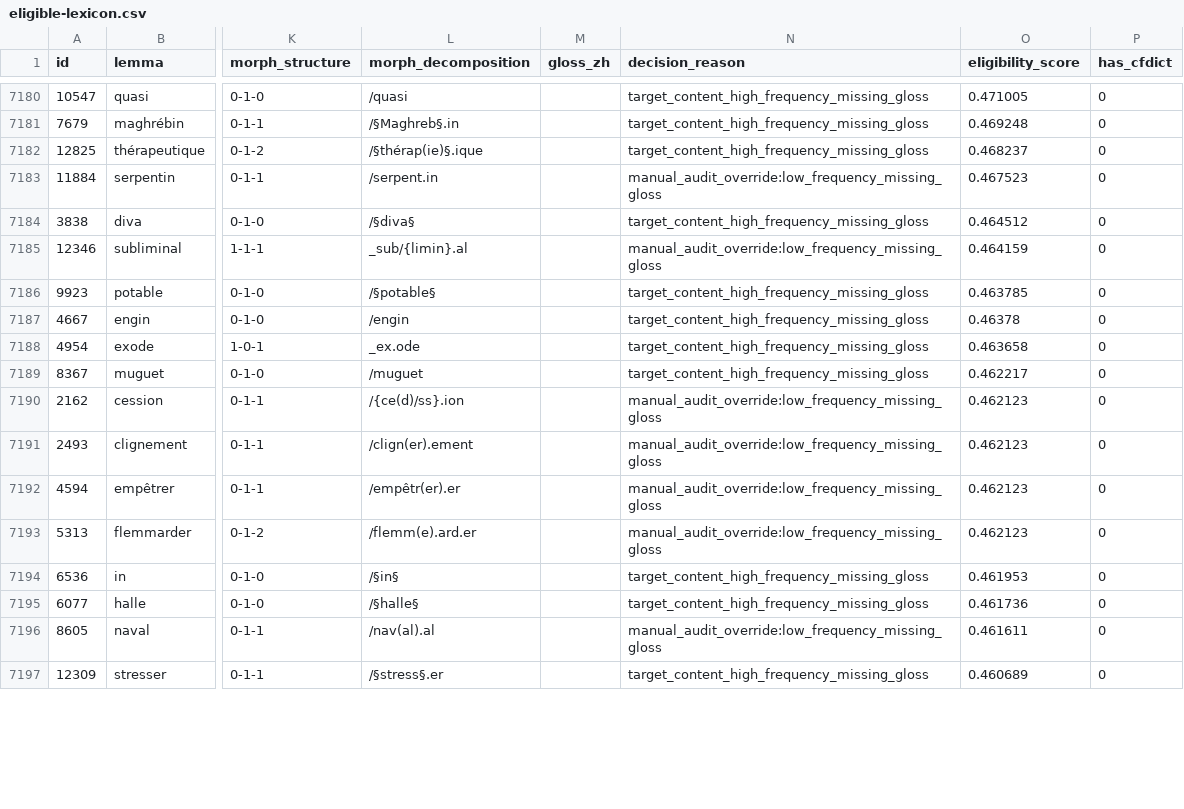
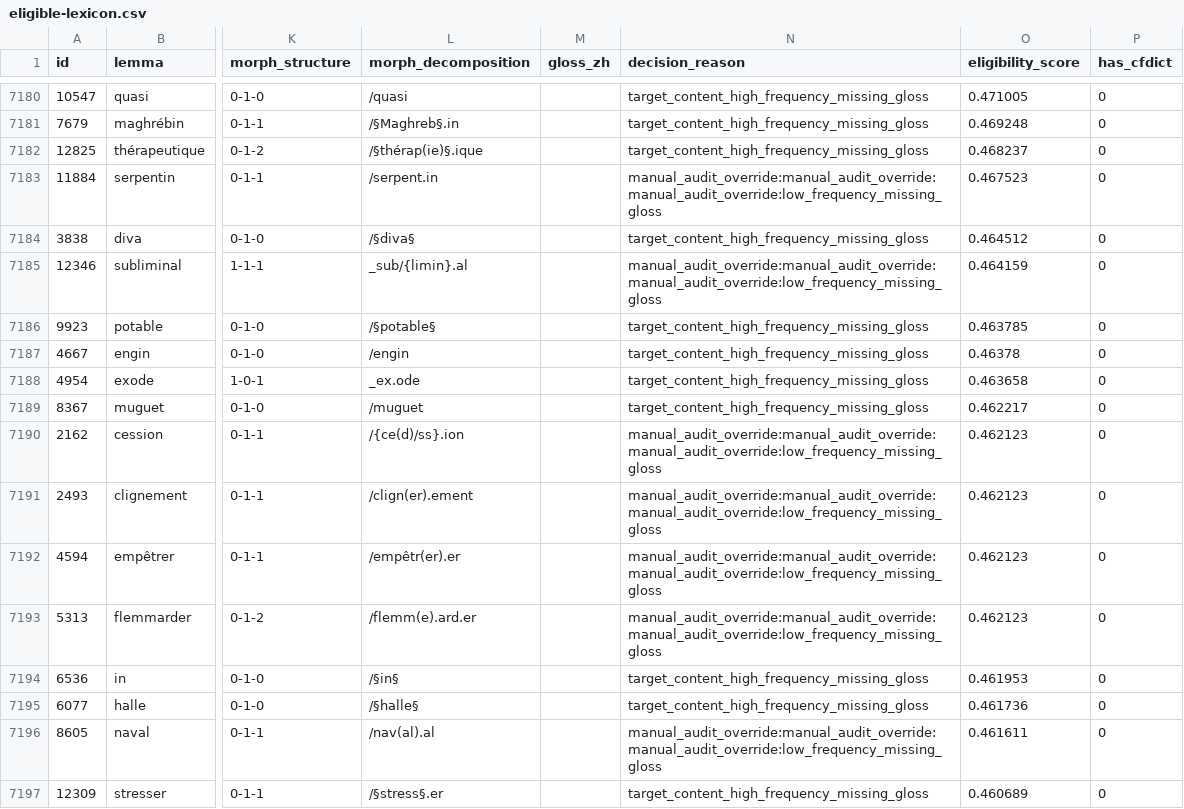
Before and after one commit to JinyanShao/wordcloud, a CSV file: data/processed/eligible-lexicon.csv, drawn as a sheet; only a part is shown, gaps mark what is left out; the diff covers the shown part only; the diff names each change by its address in the sheet, - before the commit and + after, or states it on an @@ line.

```diff
--- a/data/processed/eligible-lexicon.csv
+++ b/data/processed/eligible-lexicon.csv
-N7183 (decision_reason): manual_audit_override:low_frequency_missing_gloss
+N7183 (decision_reason): manual_audit_override:manual_audit_override:manual_audit_override:low_frequency_missing_gloss
-N7185 (decision_reason): manual_audit_override:low_frequency_missing_gloss
+N7185 (decision_reason): manual_audit_override:manual_audit_override:manual_audit_override:low_frequency_missing_gloss
-N7190:N7193 (decision_reason): manual_audit_override:low_frequency_missing_gloss
+N7190:N7193 (decision_reason): manual_audit_override:manual_audit_override:manual_audit_override:low_frequency_missing_gloss
-N7196 (decision_reason): manual_audit_override:low_frequency_missing_gloss
+N7196 (decision_reason): manual_audit_override:manual_audit_override:manual_audit_override:low_frequency_missing_gloss
```
Also changed, not shown: 71 edited cells elsewhere in this file, data/reports/wiktextract-p0-review.csv, 34 other files.
